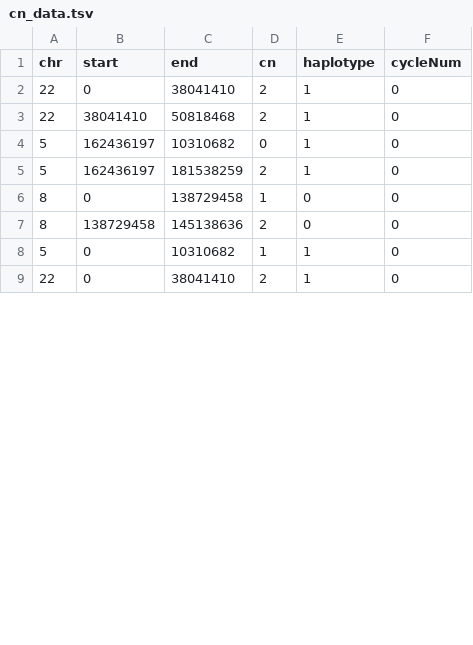
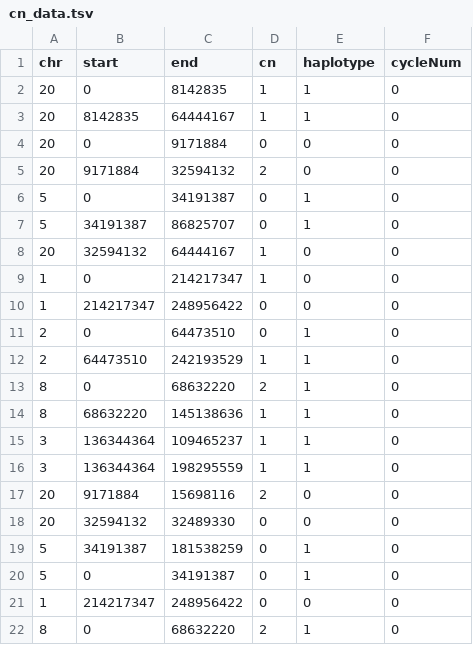
Before and after one commit to swinnall/SVGen, a TSV file: output/00/cn_data.tsv, drawn as a sheet; only a part is shown; the diff covers the shown part only.

```diff
--- a/output/00/cn_data.tsv
+++ b/output/00/cn_data.tsv
@@ -1,9 +1,22 @@
 chr	start	end	cn	haplotype	cycleNum
-22	0	38041410	2	1	0
-22	38041410	50818468	2	1	0
-5	162436197	10310682	0	1	0
-5	162436197	181538259	2	1	0
-8	0	138729458	1	0	0
-8	138729458	145138636	2	0	0
-5	0	10310682	1	1	0
-22	0	38041410	2	1	0
+20	0	8142835	1	1	0
+20	8142835	64444167	1	1	0
+20	0	9171884	0	0	0
+20	9171884	32594132	2	0	0
+5	0	34191387	0	1	0
+5	34191387	86825707	0	1	0
+20	32594132	64444167	1	0	0
+1	0	214217347	1	0	0
+1	214217347	248956422	0	0	0
+2	0	64473510	0	1	0
+2	64473510	242193529	1	1	0
+8	0	68632220	2	1	0
+8	68632220	145138636	1	1	0
+3	136344364	109465237	1	1	0
+3	136344364	198295559	1	1	0
+20	9171884	15698116	2	0	0
+20	32594132	32489330	0	0	0
+5	34191387	181538259	0	1	0
+5	0	34191387	0	1	0
+1	214217347	248956422	0	0	0
+8	0	68632220	2	1	0
```
Also changed, not shown: 1 added row, 3 removed rows and 1 edited cell elsewhere in this file, output/00/sv_data.tsv, 1 other file.
